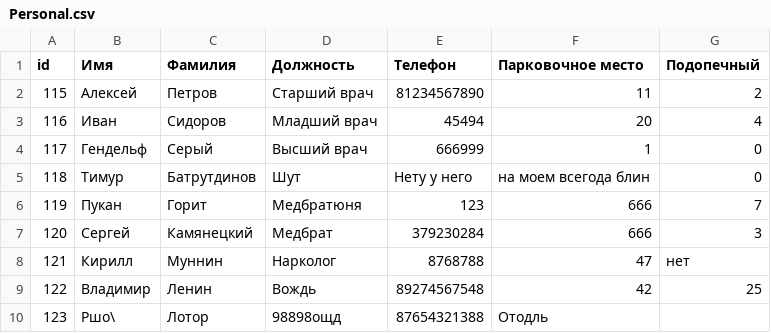
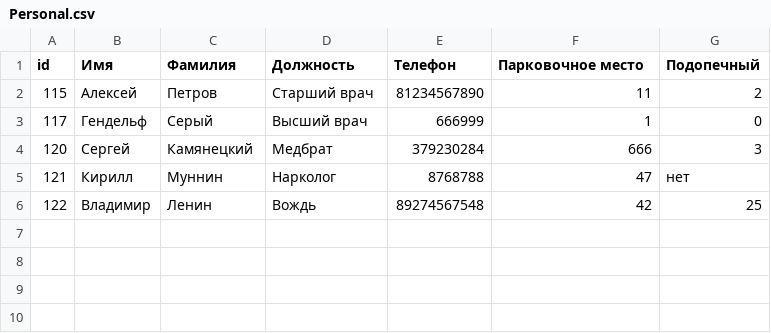
Before and after one commit to galans86/Palata-6, a CSV file: Psih_palata/Personal.csv, drawn as a sheet; the diff names each change by its address in the sheet, - before the commit and + after, or states it on an @@ line.

```diff
--- a/Psih_palata/Personal.csv
+++ b/Psih_palata/Personal.csv
-row 3: 116 | Иван | Сидоров | Младший врач | 45494 | 20 | 4
-row 5: 118 | Тимур | Батрутдинов | Шут | Нету у него | на моем всегода блин | 0
-row 6: 119 | Пукан | Горит | Медбратюня | 123 | 666 | 7
-row 10: 123 | Ршо\ | Лотор | 98898ощд | 87654321388 | Отодль
```
Also changed, not shown: Psih_palata/Patients.csv, Psih_palata/log.csv, 1 other file.
